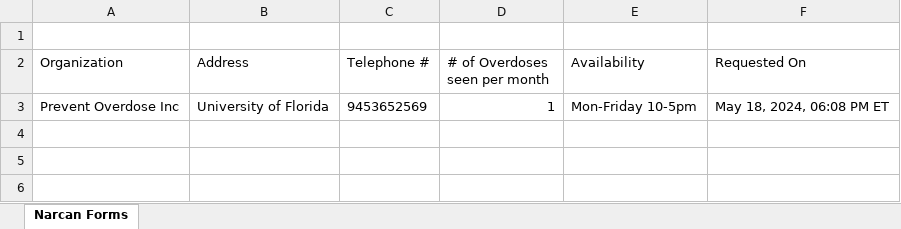
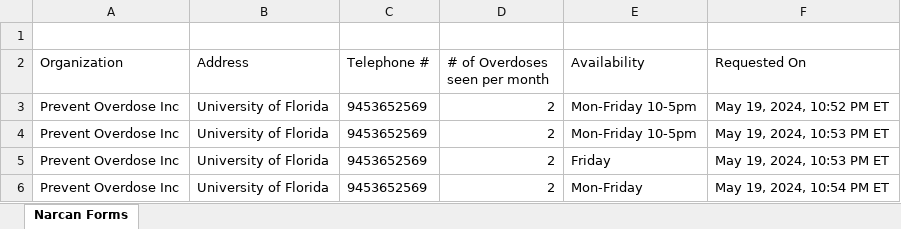
Before and after one commit to Prevent-Overdose/Prevent-Overdose, an Excel workbook: backend/exports/narcan_forms.xlsx, sheet Narcan Forms, drawn as a sheet; values as stored, in another font and other column widths than the file's, no borders; the diff names each change by its address in the sheet, - before the commit and + after, or states it on an @@ line.

```diff
--- a/backend/exports/narcan_forms.xlsx (sheet Narcan Forms)
+++ b/backend/exports/narcan_forms.xlsx (sheet Narcan Forms)
-D3 (# of Overdoses seen per month): 1
+D3 (# of Overdoses seen per month): 2
-F3 (Requested On): May 18, 2024, 06:08 PM ET
+F3 (Requested On): May 19, 2024, 10:52 PM ET
+row 4: Prevent Overdose Inc | University of Florida | 9453652569 | 2 | Mon-Friday 10-5pm | May 19, 2024, 10:53 PM ET
+row 5: Prevent Overdose Inc | University of Florida | 9453652569 | 2 | Friday | May 19, 2024, 10:53 PM ET
+row 6: Prevent Overdose Inc | University of Florida | 9453652569 | 2 | Mon-Friday | May 19, 2024, 10:54 PM ET
```
Also changed, not shown: backend/exports/OtherHarm_forms.xlsx, 2 other files.
